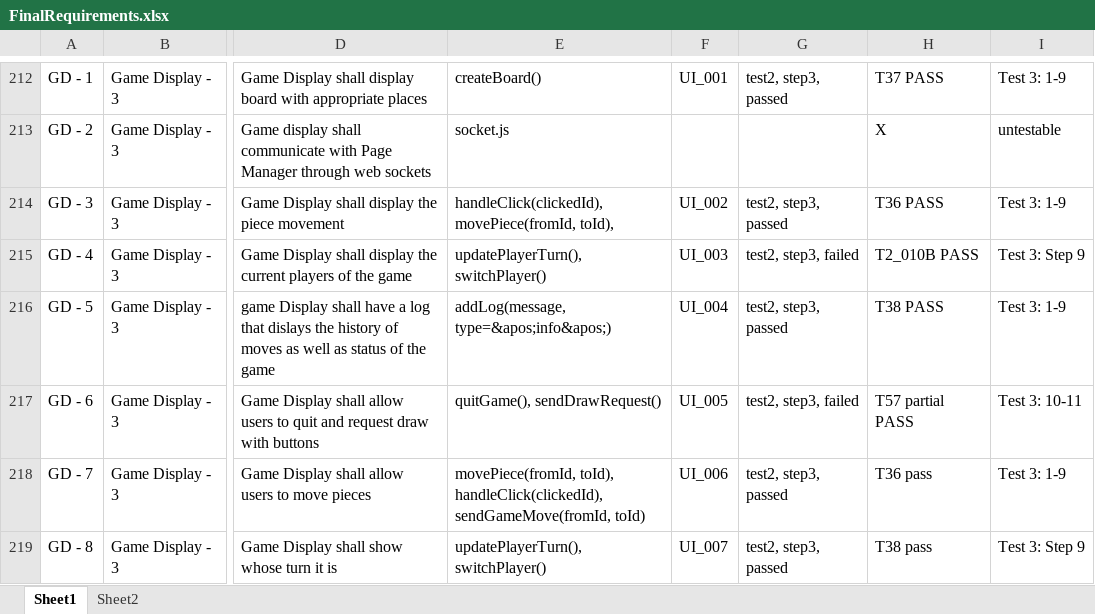
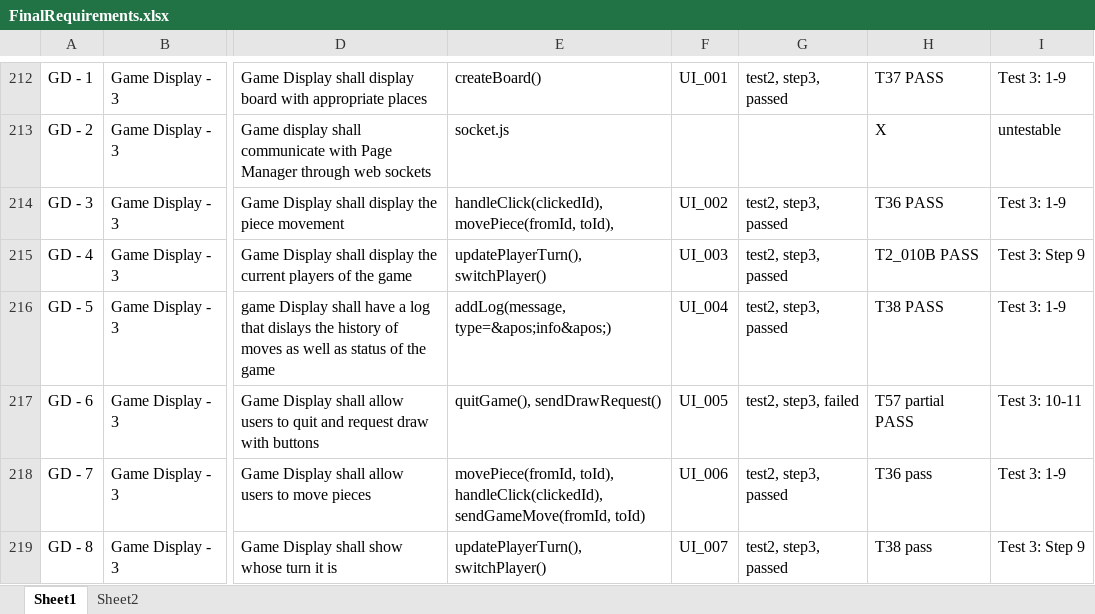
Before and after one commit to utastudents/cse3310-sp25-004, an Excel workbook: FinalRequirements/FinalRequirements.xlsx, sheet Sheet1, drawn as a sheet; only a part is shown, gaps mark what is left out; values as stored, in another font and other column widths than the file's, no borders; the diff covers the shown part only; the diff names each change by its address in the sheet, - before the commit and + after, or states it on an @@ line.

Commit message:
Requirements update for TEST2

```diff
--- a/FinalRequirements/FinalRequirements.xlsx (sheet Sheet1)
+++ b/FinalRequirements/FinalRequirements.xlsx (sheet Sheet1)
-G215: test2, step3, failed
+G215: test2, step3, passed
```
Also changed, not shown: 11 edited cells elsewhere in this sheet.
